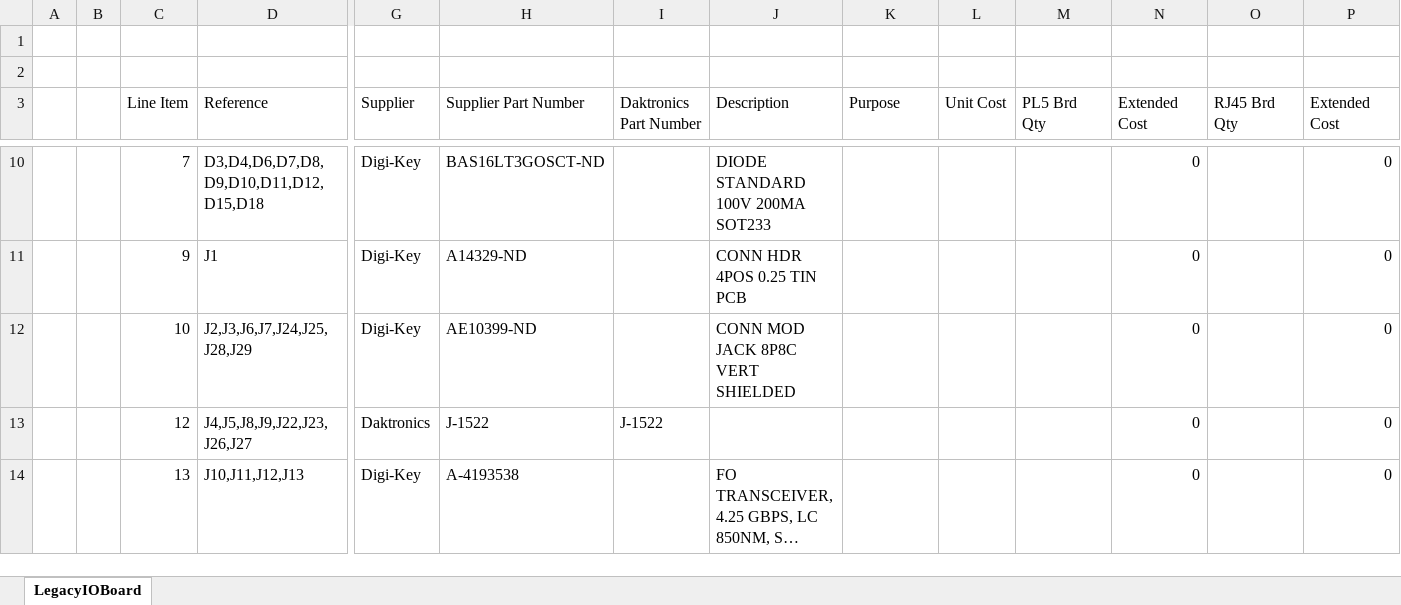
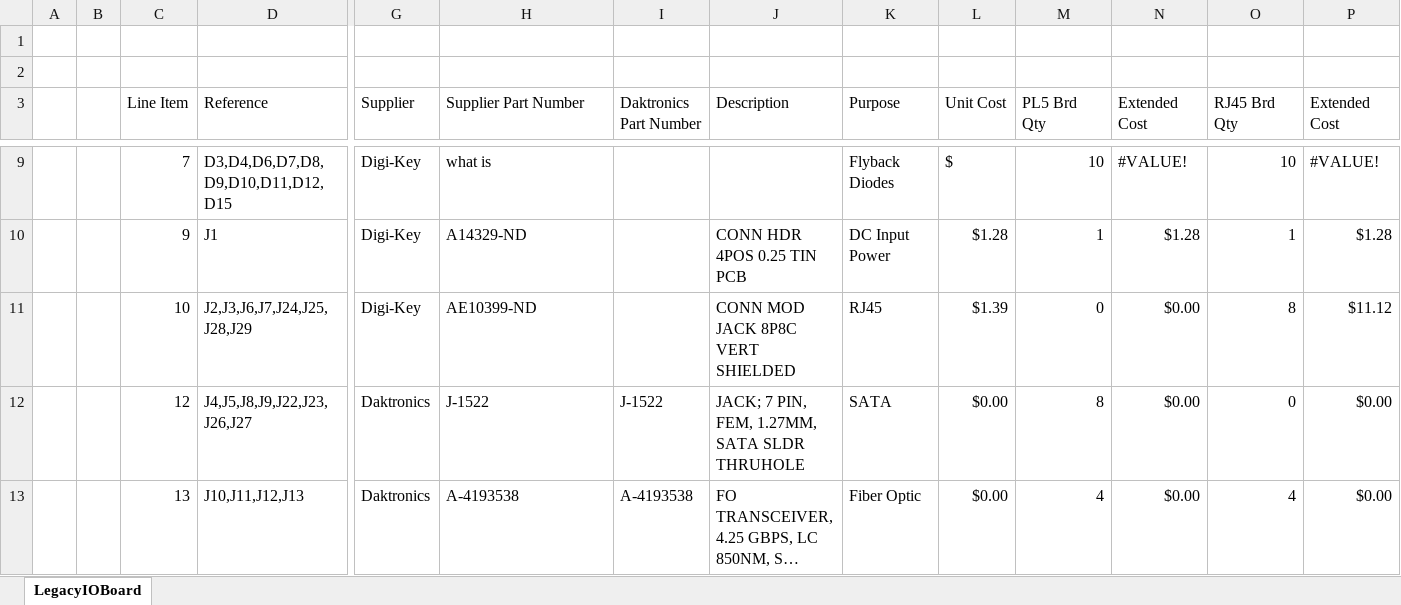
Before and after one commit to daktronics/New-Hydra-Legacy-IO-Board, an Excel workbook: LegacyIOBoardBOM.xlsx, sheet LegacyIOBoard, drawn as a sheet; only a part is shown, gaps mark what is left out; long unchanged cells end in …; values as stored, in another font and other column widths than the file's, no cell formats; addresses are those after the commit; the diff covers the shown part only; the diff names each change by its address in the sheet, - before the commit and + after, or states it on an @@ line.

Commit message:
REF #6 Added more Dak part numbers and unit prices to the BOM.

```diff
--- a/LegacyIOBoardBOM.xlsx (sheet LegacyIOBoard)
+++ b/LegacyIOBoardBOM.xlsx (sheet LegacyIOBoard)
-D9 (Reference): D3,D4,D6,D7,D8,D9,D10,D11,D12,D15,D18
+D9 (Reference): D3,D4,D6,D7,D8,D9,D10,D11,D12,D15
-H9 (Supplier Part Number): BAS16LT3GOSCT-ND
+H9 (Supplier Part Number): what is
-J9 (Description): DIODE STANDARD 100V 200MA SOT233
+J9 (Description): (empty)
-K9 (Purpose): (empty)
+K9 (Purpose): Flyback Diodes
-L9 (Unit Cost): (empty)
+L9 (Unit Cost): $
-M9 (PL5 Brd Qty): (empty)
+M9 (PL5 Brd Qty): 10
-N9 (Extended Cost): 0
+N9 (Extended Cost): #VALUE!
-O9 (RJ45 Brd Qty): (empty)
+O9 (RJ45 Brd Qty): 10
-P9 (Extended Cost): 0
+P9 (Extended Cost): #VALUE!
-K10 (Purpose): (empty)
+K10 (Purpose): DC Input Power
-L10 (Unit Cost): (empty)
+L10 (Unit Cost): $1.28
-M10 (PL5 Brd Qty): (empty)
+M10 (PL5 Brd Qty): 1
-N10 (Extended Cost): 0
+N10 (Extended Cost): $1.28
-O10 (RJ45 Brd Qty): (empty)
+O10 (RJ45 Brd Qty): 1
-P10 (Extended Cost): 0
+P10 (Extended Cost): $1.28
-K11 (Purpose): (empty)
+K11 (Purpose): RJ45
-L11 (Unit Cost): (empty)
+L11 (Unit Cost): $1.39
-M11 (PL5 Brd Qty): (empty)
+M11 (PL5 Brd Qty): 0
-N11:N13 (Extended Cost): 0
+N11:N13 (Extended Cost): $0.00
-O11 (RJ45 Brd Qty): (empty)
+O11 (RJ45 Brd Qty): 8
-P11 (Extended Cost): 0
+P11 (Extended Cost): $11.12
-J12 (Description): (empty)
+J12 (Description): JACK; 7 PIN, FEM, 1.27MM, SATA SLDR THRUHOLE
-K12 (Purpose): (empty)
+K12 (Purpose): SATA
-L12:L13 (Unit Cost): (empty)
+L12:L13 (Unit Cost): $0.00
-M12 (PL5 Brd Qty): (empty)
+M12 (PL5 Brd Qty): 8
-O12 (RJ45 Brd Qty): (empty)
+O12 (RJ45 Brd Qty): 0
-P12:P13 (Extended Cost): 0
+P12:P13 (Extended Cost): $0.00
-G13 (Supplier): Digi-Key
+G13 (Supplier): Daktronics
-I13 (Daktronics Part Number): (empty)
+I13 (Daktronics Part Number): A-4193538
-K13 (Purpose): (empty)
+K13 (Purpose): Fiber Optic
-M13 (PL5 Brd Qty): (empty)
+M13 (PL5 Brd Qty): 4
-O13 (RJ45 Brd Qty): (empty)
+O13 (RJ45 Brd Qty): 4
```
Also changed, not shown: 1 added row, 6 removed rows and 156 edited cells elsewhere in this sheet, cell formats.
